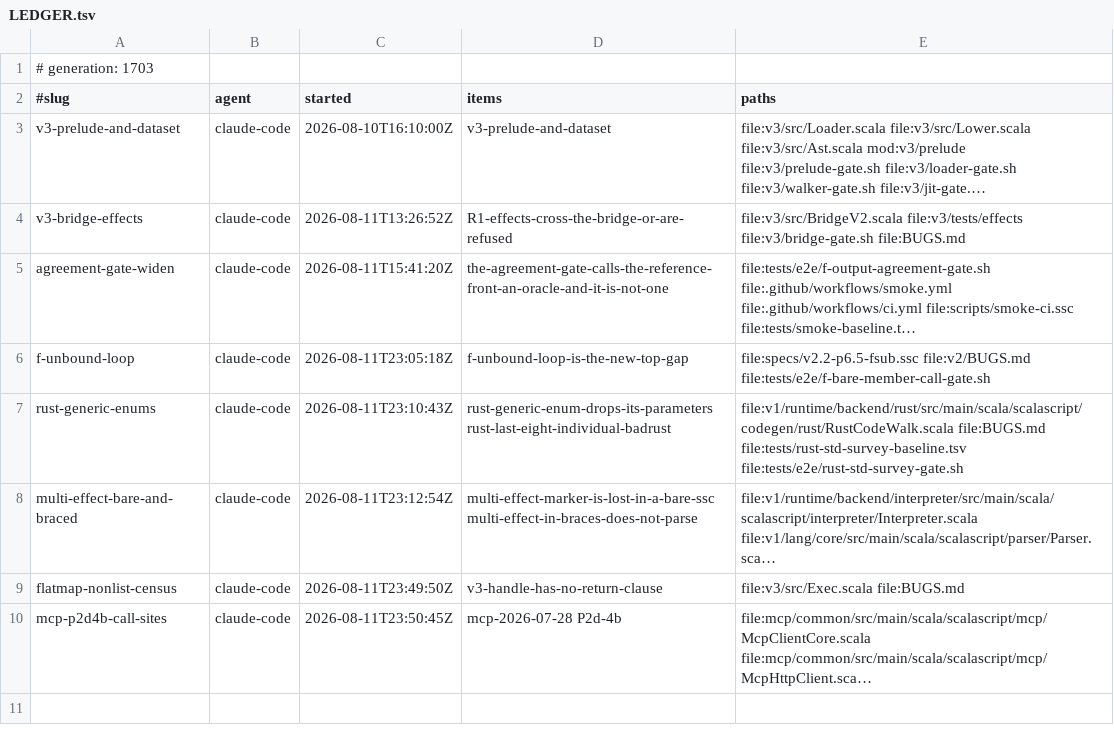
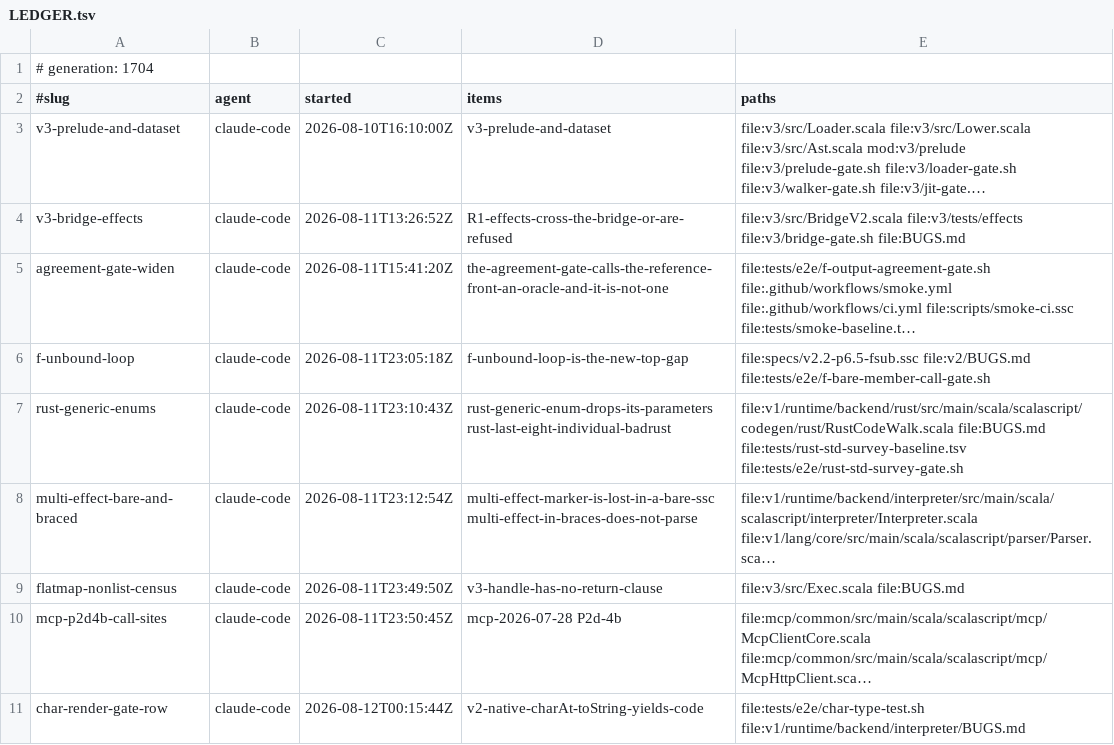
Before and after one commit to sergey-scherbina/scalascript, a TSV file: .work/active/LEDGER.tsv, drawn as a sheet; long unchanged cells end in …; the diff names each change by its address in the sheet, - before the commit and + after, or states it on an @@ line.

Commit message:
claim: char-render-gate-row (v2-native-charAt-toString-yields-code) [skip ci]

```diff
--- a/.work/active/LEDGER.tsv
+++ b/.work/active/LEDGER.tsv
-A1 (#slug): # generation: 1703
+A1 (#slug): # generation: 1704
+row 11: char-render-gate-row | claude-code | 2026-08-12T00:15:44Z | v2-native-charAt-toString-yields-code | file:tests/e2e/char-type-test.sh file:v1/runtime/backend/interpreter/BUGS.md
```
Also changed, not shown: 1 other file.
